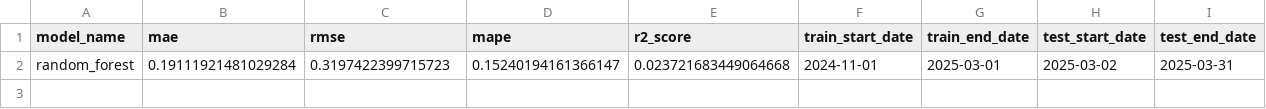
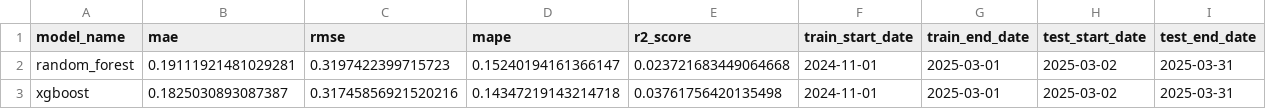
Before and after one commit to Yly0426/nyc-mobility-demand-analytics, a CSV file: reports/tables/model_metrics.csv, drawn as a sheet.

Commit message:
Train XGBoost demand forecast model

```diff
--- a/reports/tables/model_metrics.csv
+++ b/reports/tables/model_metrics.csv
@@ -1,2 +1,3 @@
 model_name,mae,rmse,mape,r2_score,train_start_date,train_end_date,test_start_date,test_end_date
-random_forest,0.19111921481029284,0.3197422399715723,0.15240194161366147,0.023721683449064668,2024-11-01,2025-03-01,2025-03-02,2025-03-31
+random_forest,0.19111921481029281,0.3197422399715723,0.15240194161366147,0.023721683449064668,2024-11-01,2025-03-01,2025-03-02,2025-03-31
+xgboost,0.1825030893087387,0.31745856921520216,0.14347219143214718,0.03761756420135498,2024-11-01,2025-03-01,2025-03-02,2025-03-31
```
Also changed, not shown: reports/tables/feature_importance.csv, 4 other files.
